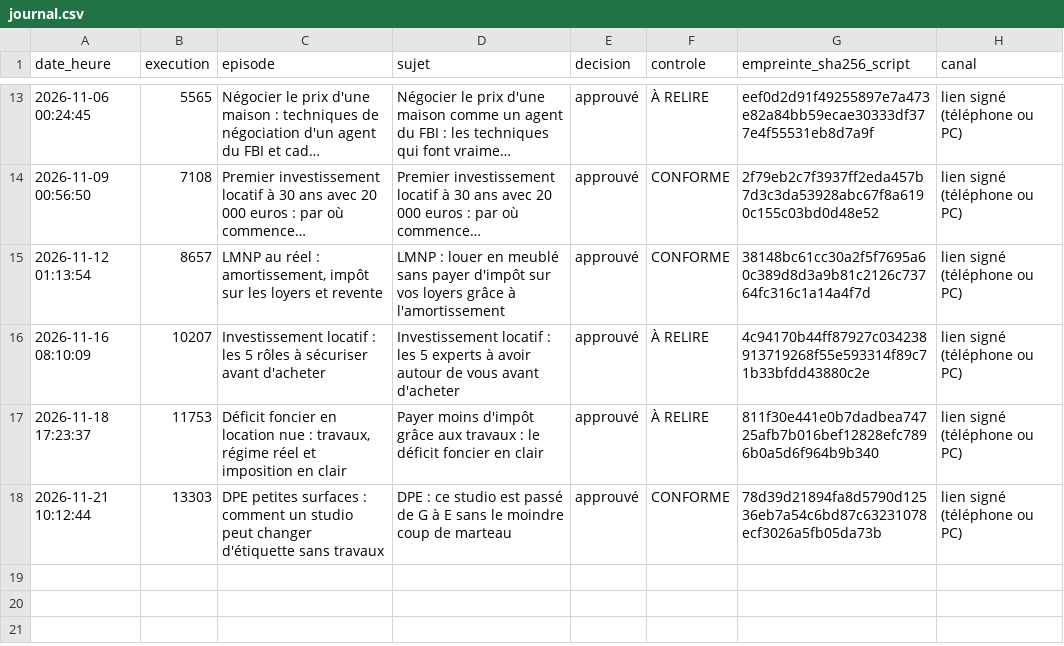
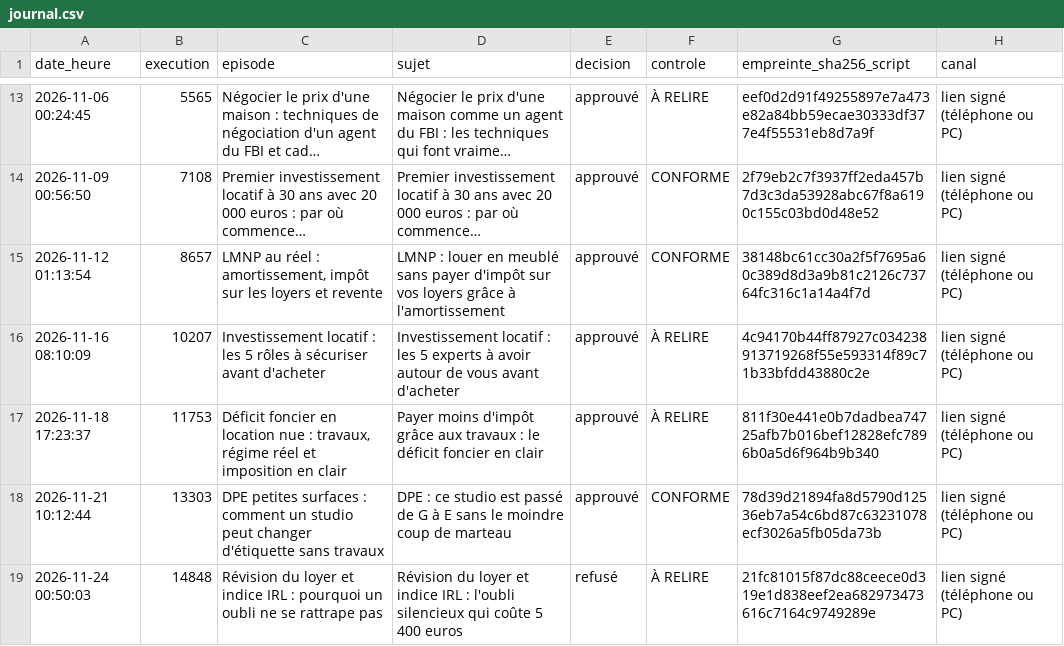
Before and after one commit to DamienGlobal/podcast-stepsup, a CSV file: validations/journal.csv, drawn as a sheet; only a part is shown, gaps mark what is left out; long unchanged cells end in ….

Commit message:
journal des validations : refusé : Révision du loyer et indice IRL : pourquoi un oubli ne se ra

```diff
--- a/validations/journal.csv
+++ b/validations/journal.csv
@@ -18 +18,2 @@ date_heure;execution;episode;sujet;decision;controle;empreinte_sha256_script;can
 "2026-11-21 10:12:44";"13303";"DPE petites surfaces : comment un studio peut changer d'étiquette sans travaux";"DPE : ce studio est passé de G à E sans le moindre coup de marteau";"approuvé";"CONFORME";"78d39d21894fa8d5790d12536eb7a54c6bd87c63231078ecf3026a5fb05da73b";"lien signé (téléphone ou PC)"
+"2026-11-24 00:50:03";"14848";"Révision du loyer et indice IRL : pourquoi un oubli ne se rattrape pas";"Révision du loyer et indice IRL : l'oubli silencieux qui coûte 5 400 euros";"refusé";"À RELIRE";"21fc81015f87dc88ceece0d319e1d838eef2ea682973473616c7164c9749289e";"lien signé (téléphone ou PC)"
```
